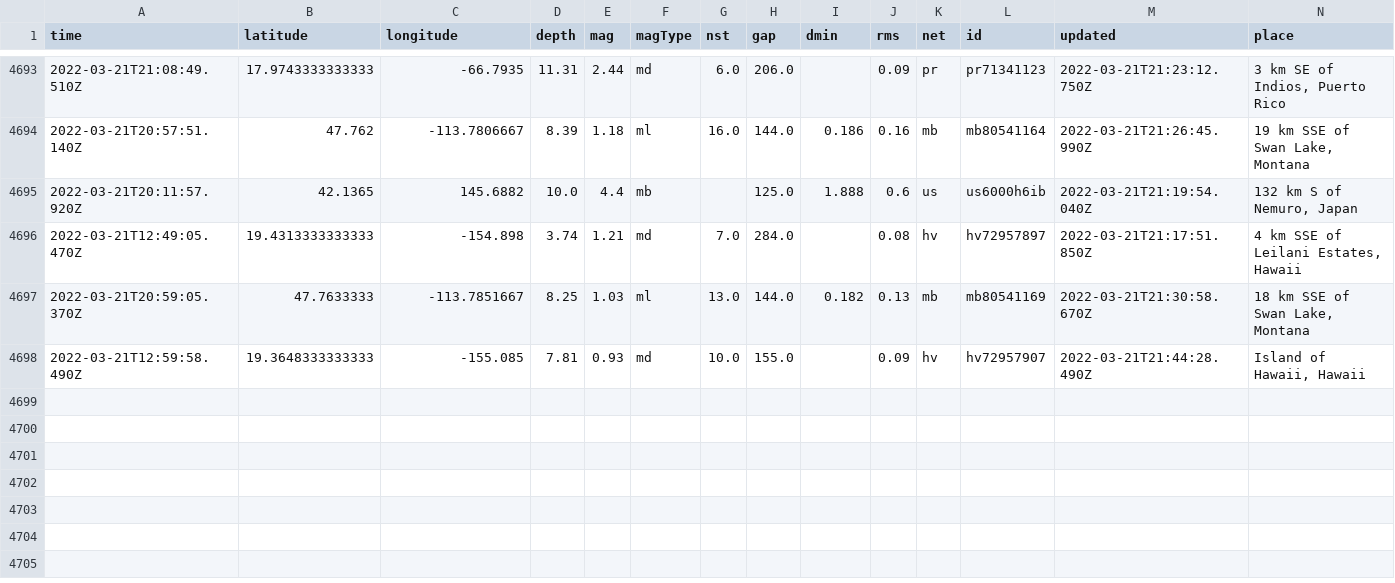
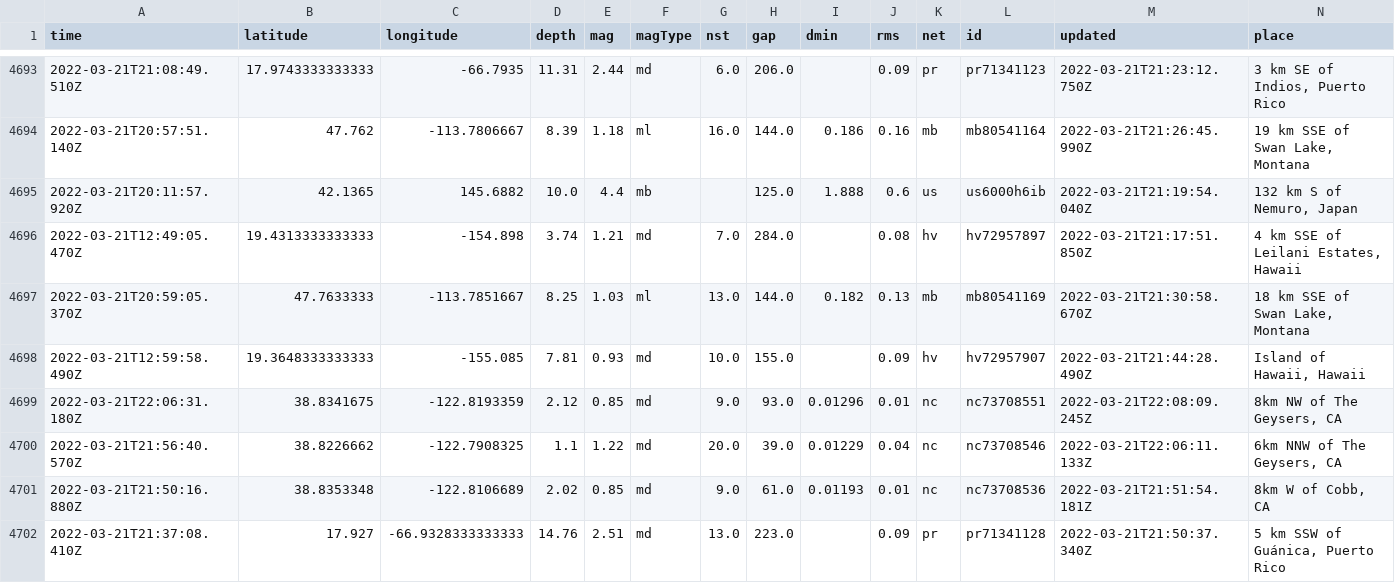
Before and after one commit to awallender/nicar22-github-actions, a CSV file: usgs_main.csv, drawn as a sheet; only a part is shown, gaps mark what is left out; rows hold the shown columns only; the diff names each change by its address in the sheet, - before the commit and + after, or states it on an @@ line.

```diff
--- a/usgs_main.csv
+++ b/usgs_main.csv
+row 4699: 2022-03-21T22:06:31.180Z | 38.8341675 | -122.8193359 | 2.12 | 0.85 | md | 9.0 | 93.0 | 0.01296 | 0.01 | nc | nc73708551 | 2022-03-21T22:08:09.245Z | 8km NW of The Geysers, CA
+row 4700: 2022-03-21T21:56:40.570Z | 38.8226662 | -122.7908325 | 1.1 | 1.22 | md | 20.0 | 39.0 | 0.01229 | 0.04 | nc | nc73708546 | 2022-03-21T22:06:11.133Z | 6km NNW of The Geysers, CA
+row 4701: 2022-03-21T21:50:16.880Z | 38.8353348 | -122.8106689 | 2.02 | 0.85 | md | 9.0 | 61.0 | 0.01193 | 0.01 | nc | nc73708536 | 2022-03-21T21:51:54.181Z | 8km W of Cobb, CA
+row 4702: 2022-03-21T21:37:08.410Z | 17.927 | -66.9328333333333 | 14.76 | 2.51 | md | 13.0 | 223.0 |  | 0.09 | pr | pr71341128 | 2022-03-21T21:50:37.340Z | 5 km SSW of Guánica, Puerto Rico
```
Also changed, not shown: usgs_current.csv.
